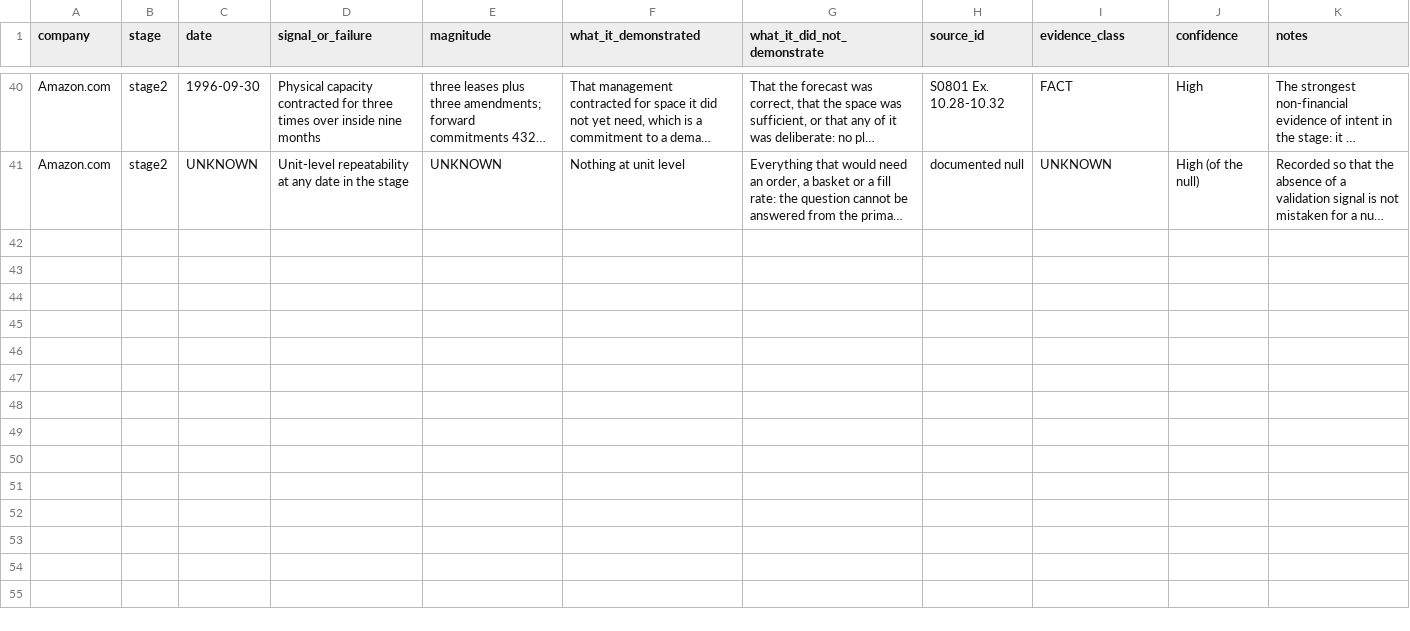
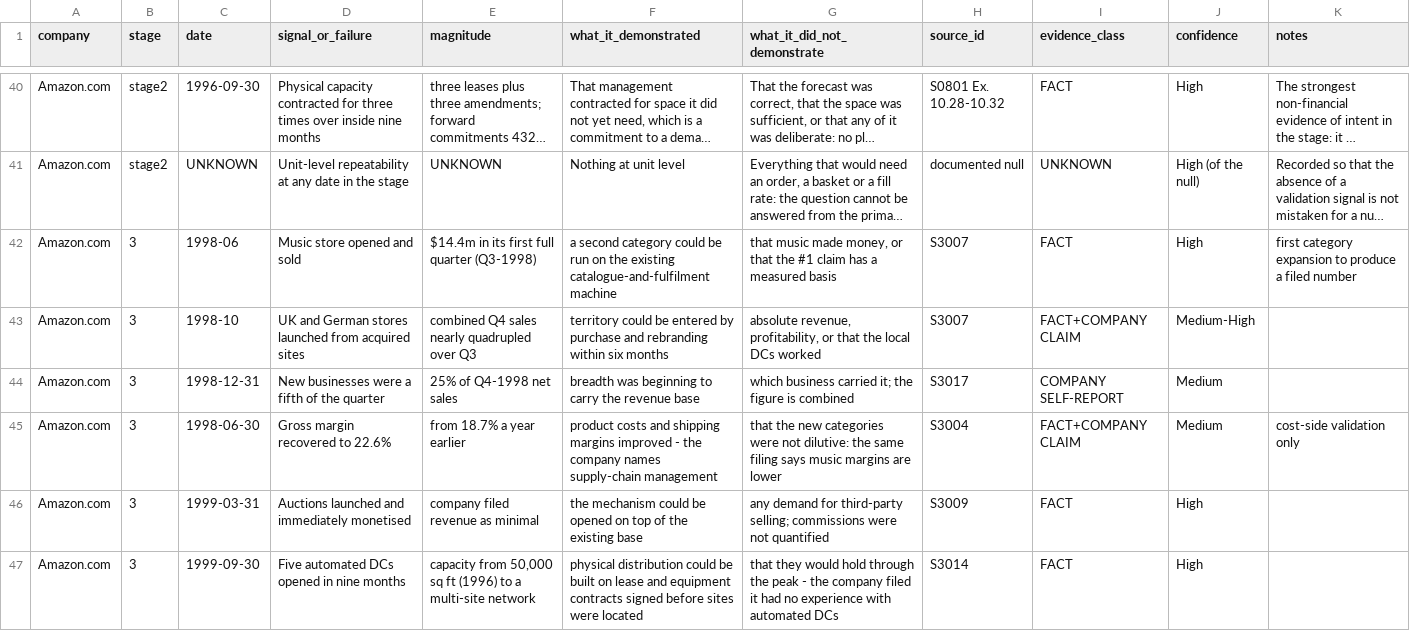
Before and after one commit to RudraNarayanP/founder-s-play-book, a CSV file: founders_playbook/01_companies/company_001_amazon/validation.csv, drawn as a sheet; only a part is shown, gaps mark what is left out; long unchanged cells end in …; the diff covers the shown part only; the diff names each change by its address in the sheet, - before the commit and + after, or states it on an @@ line.

```diff
--- a/founders_playbook/01_companies/company_001_amazon/validation.csv
+++ b/founders_playbook/01_companies/company_001_amazon/validation.csv
+row 42: Amazon.com | 3 | 1998-06 | Music store opened and sold | $14.4m in its first full quarter (Q3-1998) | a second category could be run on the existing catalogue-and-fulfilment machine | that music made money, or that the #1 claim has a measured basis | S3007 | FACT | High | first category expansion to produce a filed number
+row 43: Amazon.com | 3 | 1998-10 | UK and German stores launched from acquired sites | combined Q4 sales nearly quadrupled over Q3 | territory could be entered by purchase and rebranding within six months | absolute revenue, profitability, or that the local DCs worked | S3007 | FACT+COMPANY CLAIM | Medium-High
+row 44: Amazon.com | 3 | 1998-12-31 | New businesses were a fifth of the quarter | 25% of Q4-1998 net sales | breadth was beginning to carry the revenue base | which business carried it; the figure is combined | S3017 | COMPANY SELF-REPORT | Medium
+row 45: Amazon.com | 3 | 1998-06-30 | Gross margin recovered to 22.6% | from 18.7% a year earlier | product costs and shipping margins improved - the company names supply-chain management | that the new categories were not dilutive: the same filing says music margins are lower | S3004 | FACT+COMPANY CLAIM | Medium | cost-side validation only
+row 46: Amazon.com | 3 | 1999-03-31 | Auctions launched and immediately monetised | company filed revenue as minimal | the mechanism could be opened on top of the existing base | any demand for third-party selling; commissions were not quantified | S3009 | FACT | High
+row 47: Amazon.com | 3 | 1999-09-30 | Five automated DCs opened in nine months | capacity from 50,000 sq ft (1996) to a multi-site network | physical distribution could be built on lease and equipment contracts signed before sites were located | that they would hold through the peak - the company filed it had no experience with automated DCs | S3014 | FACT | High
```
Also changed, not shown: 6 added rows elsewhere in this file, founders_playbook/01_companies/company_001_amazon/failures.csv, 8 other files.
